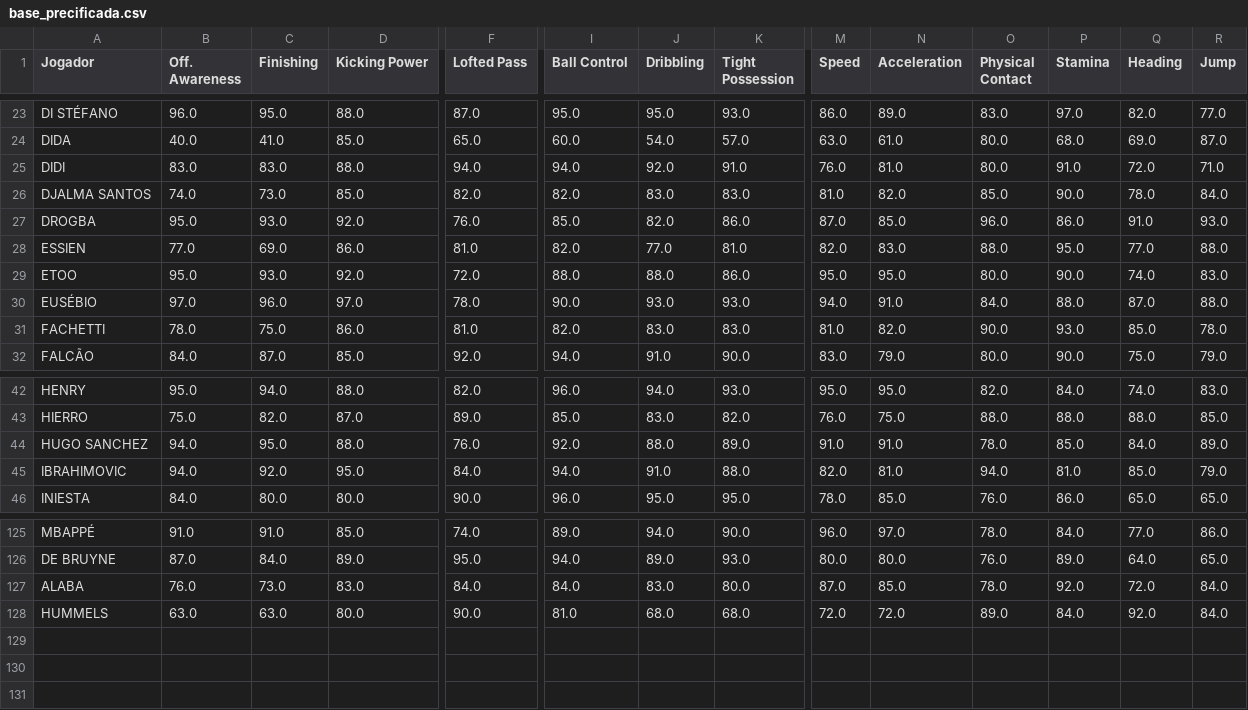
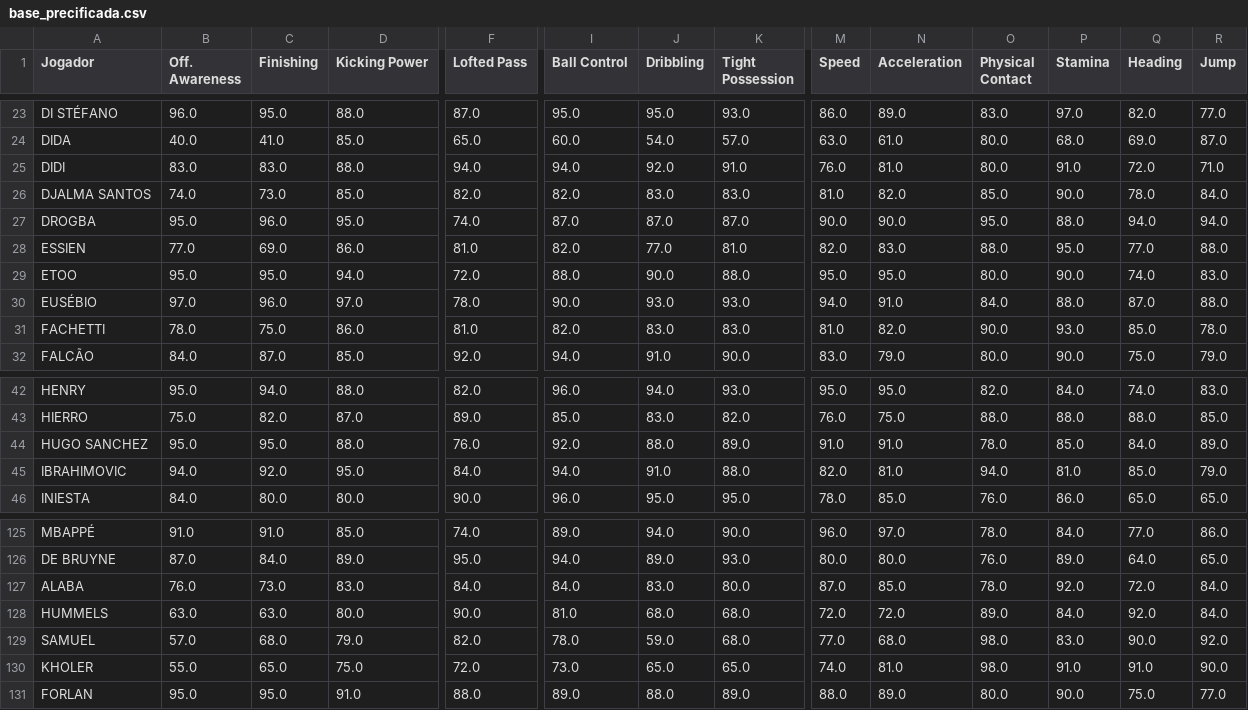
Before and after one commit to alissonlouly/pes_2021_fantasy, a CSV file: base_precificada.csv, drawn as a sheet; only a part is shown, gaps mark what is left out; rows hold the shown columns only; the diff names each change by its address in the sheet, - before the commit and + after, or states it on an @@ line.

```diff
--- a/base_precificada.csv
+++ b/base_precificada.csv
-C27 (Finishing): 93.0
+C27 (Finishing): 96.0
-D27 (Kicking Power): 92.0
+D27 (Kicking Power): 95.0
-F27 (Lofted Pass): 76.0
+F27 (Lofted Pass): 74.0
-I27 (Ball Control): 85.0
+I27 (Ball Control): 87.0
-J27 (Dribbling): 82.0
+J27 (Dribbling): 87.0
-K27 (Tight Possession): 86.0
+K27 (Tight Possession): 87.0
-M27 (Speed): 87.0
+M27 (Speed): 90.0
-N27 (Acceleration): 85.0
+N27 (Acceleration): 90.0
-O27 (Physical Contact): 96.0
+O27 (Physical Contact): 95.0
-P27 (Stamina): 86.0
+P27 (Stamina): 88.0
-Q27 (Heading): 91.0
+Q27 (Heading): 94.0
-R27 (Jump): 93.0
+R27 (Jump): 94.0
-C29 (Finishing): 93.0
+C29 (Finishing): 95.0
-D29 (Kicking Power): 92.0
+D29 (Kicking Power): 94.0
-J29 (Dribbling): 88.0
+J29 (Dribbling): 90.0
-K29 (Tight Possession): 86.0
+K29 (Tight Possession): 88.0
-B44 (Off. Awareness): 94.0
+B44 (Off. Awareness): 95.0
+row 129: SAMUEL | 57.0 | 68.0 | 79.0 | 82.0 | 78.0 | 59.0 | 68.0 | 77.0 | 68.0 | 98.0 | 83.0 | 90.0 | 92.0
+row 130: KHOLER | 55.0 | 65.0 | 75.0 | 72.0 | 73.0 | 65.0 | 65.0 | 74.0 | 81.0 | 98.0 | 91.0 | 91.0 | 90.0
+row 131: FORLAN | 95.0 | 95.0 | 91.0 | 88.0 | 89.0 | 88.0 | 89.0 | 88.0 | 89.0 | 80.0 | 90.0 | 75.0 | 77.0
```
